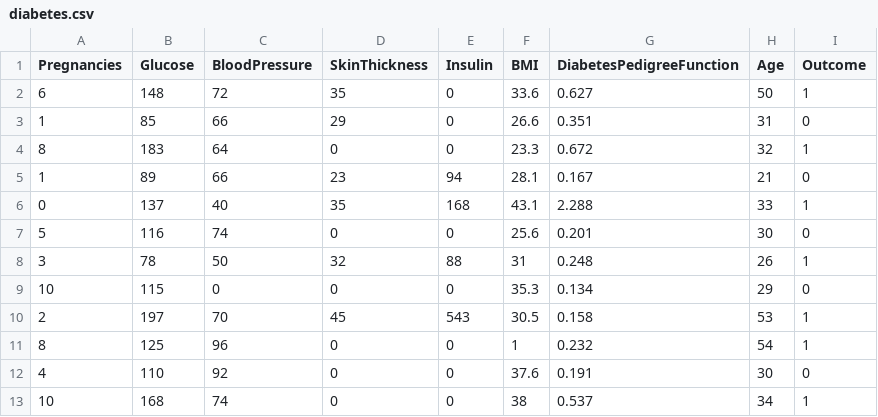
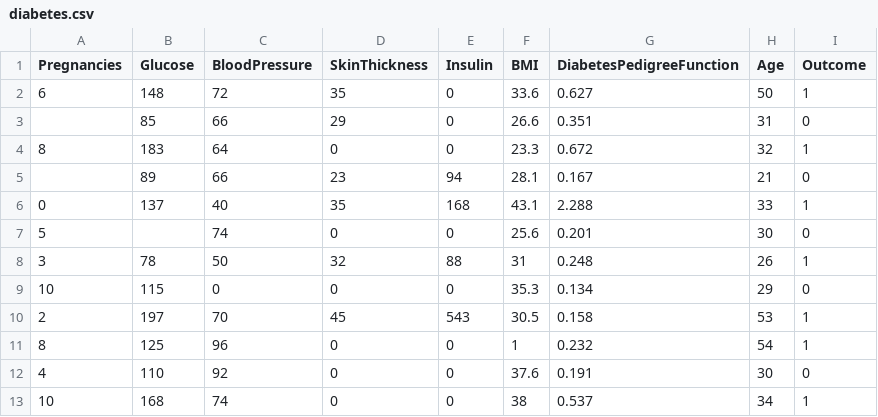
Before and after one commit to MuteJester/Cpp_Pickaxe, a CSV file: diabetes.csv, drawn as a sheet; only a part is shown.

```diff
--- a/diabetes.csv
+++ b/diabetes.csv
@@ -2,7 +2,7 @@ Pregnancies,Glucose,BloodPressure,SkinThickness,Insulin,BMI,DiabetesPedigreeFunc
 6,148,72,35,0,33.6,0.627,50,1
-1,85,66,29,0,26.6,0.351,31,0
+,85,66,29,0,26.6,0.351,31,0
 8,183,64,0,0,23.3,0.672,32,1
-1,89,66,23,94,28.1,0.167,21,0
+,89,66,23,94,28.1,0.167,21,0
 0,137,40,35,168,43.1,2.288,33,1
-5,116,74,0,0,25.6,0.201,30,0
+5,,74,0,0,25.6,0.201,30,0
 3,78,50,32,88,31,0.248,26,1
```
Also changed, not shown: data.csv, 8 other files.
